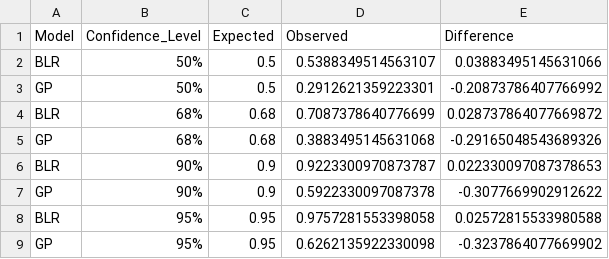
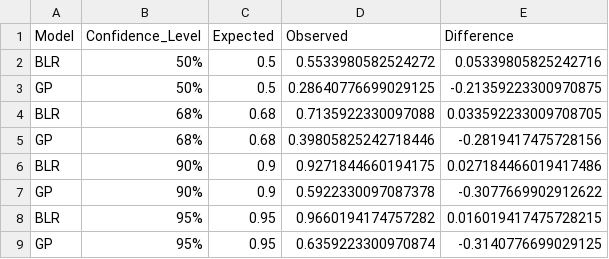
Before and after one commit to swdrow/Concrete, a CSV file: results/metrics/calibration.csv, drawn as a sheet.

```diff
--- a/results/metrics/calibration.csv
+++ b/results/metrics/calibration.csv
@@ -1,9 +1,9 @@
 Model,Confidence_Level,Expected,Observed,Difference
-BLR,50%,0.5,0.5388349514563107,0.03883495145631066
-GP,50%,0.5,0.2912621359223301,-0.20873786407766992
-BLR,68%,0.68,0.7087378640776699,0.028737864077669872
-GP,68%,0.68,0.3883495145631068,-0.29165048543689326
-BLR,90%,0.9,0.9223300970873787,0.022330097087378653
+BLR,50%,0.5,0.5533980582524272,0.05339805825242716
+GP,50%,0.5,0.28640776699029125,-0.21359223300970875
+BLR,68%,0.68,0.7135922330097088,0.033592233009708705
+GP,68%,0.68,0.39805825242718446,-0.2819417475728156
+BLR,90%,0.9,0.9271844660194175,0.027184466019417486
 GP,90%,0.9,0.5922330097087378,-0.3077669902912622
-BLR,95%,0.95,0.9757281553398058,0.02572815533980588
-GP,95%,0.95,0.6262135922330098,-0.3237864077669902
+BLR,95%,0.95,0.9660194174757282,0.016019417475728215
+GP,95%,0.95,0.6359223300970874,-0.3140776699029125
```
Also changed, not shown: results/decisions/decisions_blr.csv, results/decisions/decisions_gp.csv, 15 other files.
